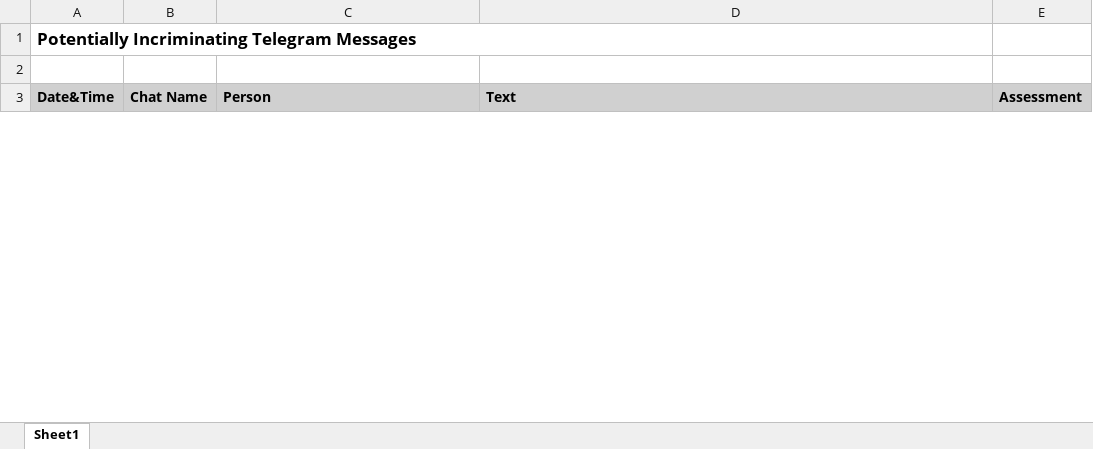
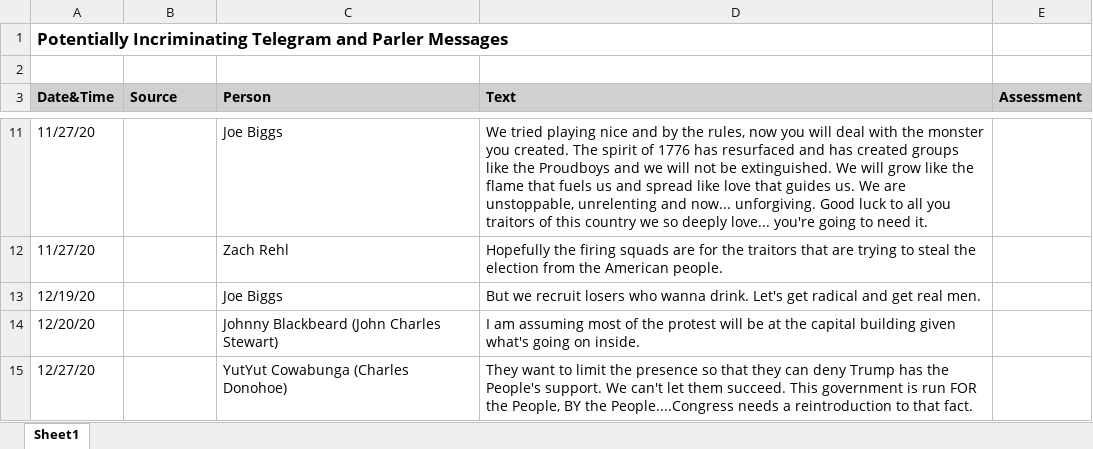
Before and after one commit to sigsegv1980/sigsegv1980.github.io, an Excel workbook: j6/ProudBoys-IncriminatingChats.xlsx, sheet Sheet1, drawn as a sheet; only a part is shown, gaps mark what is left out; values as stored, in another font and other column widths than the file's, no borders; the diff covers the shown part only; the diff names each change by its address in the sheet, - before the commit and + after, or states it on an @@ line.

```diff
--- a/j6/ProudBoys-IncriminatingChats.xlsx (sheet Sheet1)
+++ b/j6/ProudBoys-IncriminatingChats.xlsx (sheet Sheet1)
-A1 (Date&Time): …Incriminating Telegram Messages
+A1 (Date&Time): …Incriminating Telegram and Parler Messages
-B3: Chat Name
+B3: Source
+row 11: 11/27/20 |  | Joe Biggs | We tried playing nice and by the rules, now you will deal with the monster you created. The spirit of 1776 has resurfaced and has created groups like the Proudboys and we will not be extinguished. We will grow like the flame that fuels us and spread like love that guides us. We are unstoppable, unrelenting and now... unforgiving. Good luck to all you traitors of this country we so deeply love... you're going to need it.
+row 12: 11/27/20 |  | Zach Rehl | Hopefully the firing squads are for the traitors that are trying to steal the election from the American people.
+row 13: 12/19/20 |  | Joe Biggs | But we recruit losers who wanna drink. Let's get radical and get real men.
+row 14: 12/20/20 |  | Johnny Blackbeard (John Charles Stewart) | I am assuming most of the protest will be at the capital building given what's going on inside.
+row 15: 12/27/20 |  | YutYut Cowabunga (Charles Donohoe) | They want to limit the presence so that they can deny Trump has the People's support. We can't let them succeed. This government is run FOR the People, BY the People....Congress needs a reintroduction to that fact.
```
Also changed, not shown: 51 added rows and 2 removed rows elsewhere in this sheet, hidden cells, 8 other files.
